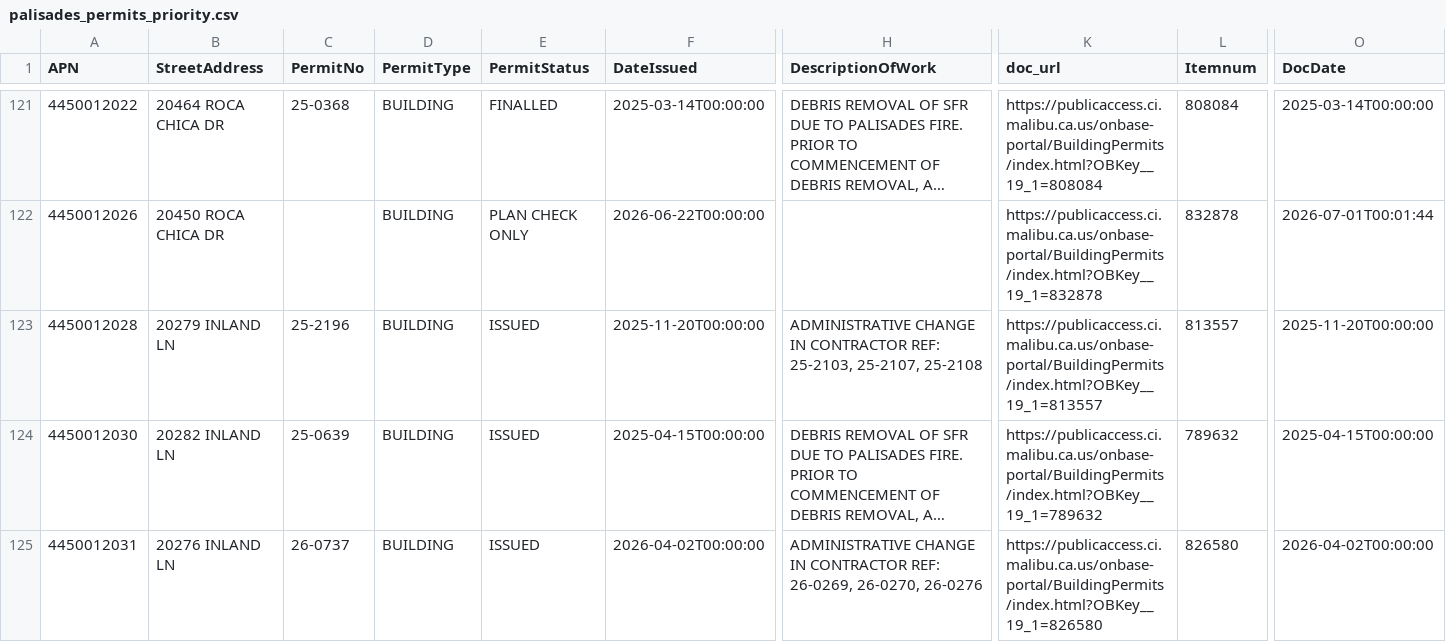
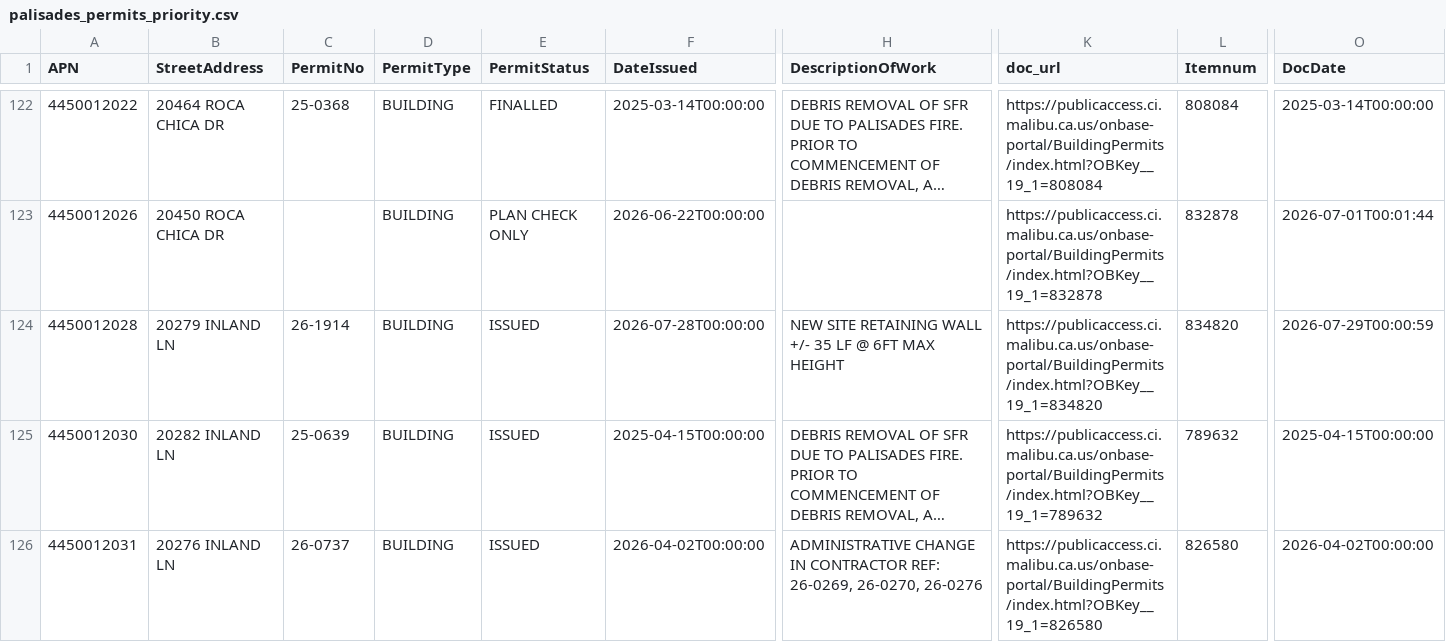
Before and after one commit to maliburebuildtaskforce/permit-tracker, a CSV file: data/palisades_permits_priority.csv, drawn as a sheet; only a part is shown, gaps mark what is left out; long unchanged cells end in …; addresses are those after the commit; the diff covers the shown part only; the diff names each change by its address in the sheet, - before the commit and + after, or states it on an @@ line.

```diff
--- a/data/palisades_permits_priority.csv
+++ b/data/palisades_permits_priority.csv
-C124 (PermitNo): 25-2196
+C124 (PermitNo): 26-1914
-F124 (DateIssued): 2025-11-20T00:00:00
+F124 (DateIssued): 2026-07-28T00:00:00
-H124 (DescriptionOfWork): ADMINISTRATIVE CHANGE IN CONTRACTOR REF: 25-2103, 25-2107, 25-2108
+H124 (DescriptionOfWork): NEW SITE RETAINING WALL +/- 35 LF @ 6FT MAX HEIGHT
-K124 (doc_url): https://publicaccess.ci.malibu.ca.us/onbase-portal/BuildingPermits/index.html?OBKey__19_1=813557
+K124 (doc_url): https://publicaccess.ci.malibu.ca.us/onbase-portal/BuildingPermits/index.html?OBKey__19_1=834820
-L124 (Itemnum): 813557
+L124 (Itemnum): 834820
-O124 (DocDate): 2025-11-20T00:00:00
+O124 (DocDate): 2026-07-29T00:00:59
```
Also changed, not shown: 4 added rows and 42 edited cells elsewhere in this file, data/palisades_permits_reports.csv.
